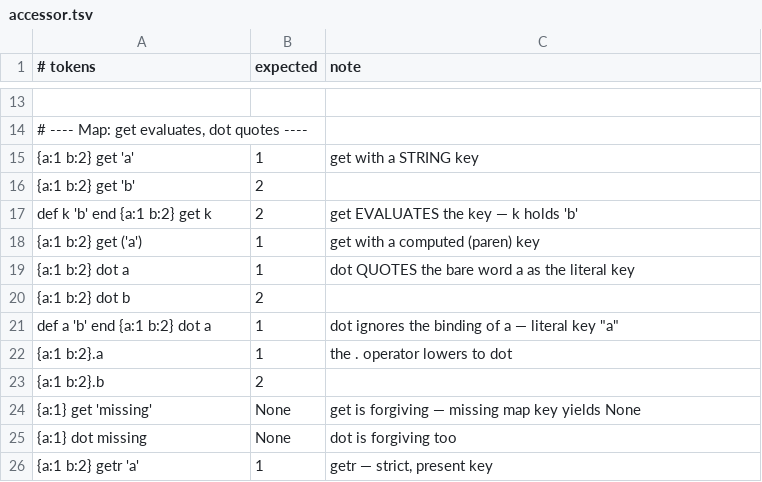
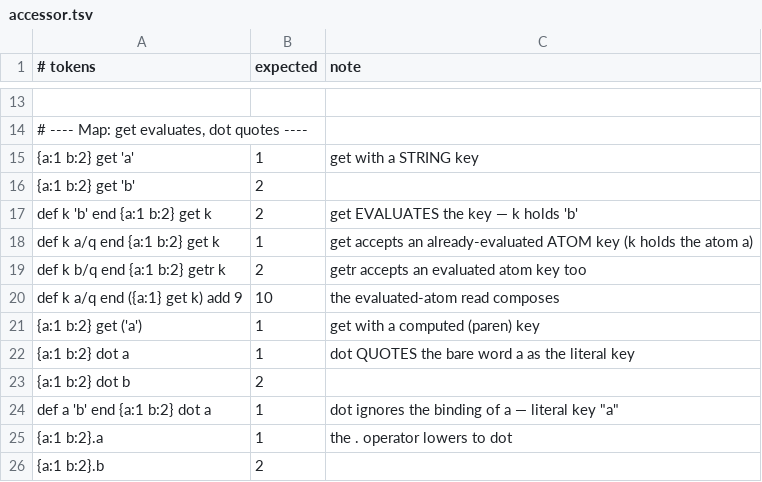
Before and after one commit to aql-lang/aql, a TSV file: lang/spec/accessor.tsv, drawn as a sheet; only a part is shown, gaps mark what is left out; the shorter side is filled out with more unchanged rows.

```diff
--- a/lang/spec/accessor.tsv
+++ b/lang/spec/accessor.tsv
@@ -17,2 +17,5 @@
 def k 'b' end {a:1 b:2} get k	2	get EVALUATES the key — k holds 'b'
+def k a/q end {a:1 b:2} get k	1	get accepts an already-evaluated ATOM key (k holds the atom a)
+def k b/q end {a:1 b:2} getr k	2	getr accepts an evaluated atom key too
+def k a/q end ({a:1} get k) add 9	10	the evaluated-atom read composes
 {a:1 b:2} get ('a')	1	get with a computed (paren) key
```
Also changed, not shown: 4 other files.
